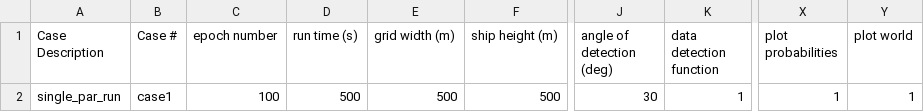
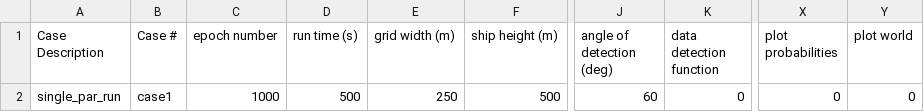
Before and after one commit to ULC-Robotics/WHorld_public, a CSV file: CODE/scenario_runs/single.csv, drawn as a sheet; only a part is shown, gaps mark what is left out; the diff names each change by its address in the sheet, - before the commit and + after, or states it on an @@ line.

```diff
--- a/CODE/scenario_runs/single.csv
+++ b/CODE/scenario_runs/single.csv
-C2 (epoch number): 100
+C2 (epoch number): 1000
-E2 (grid width (m)): 500
+E2 (grid width (m)): 250
-J2 (angle of detection (deg)): 30
+J2 (angle of detection (deg)): 60
-K2 (data detection function): 1
+K2 (data detection function): 0
-X2 (plot probabilities): 1
+X2 (plot probabilities): 0
-Y2 (plot world): 1
+Y2 (plot world): 0
```
Also changed, not shown: 3 other files.
